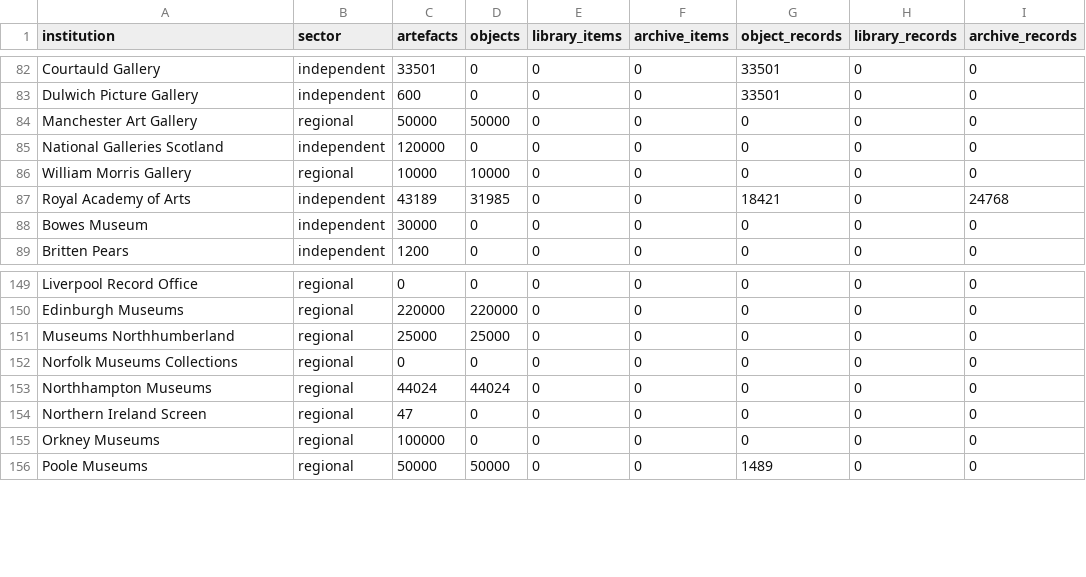
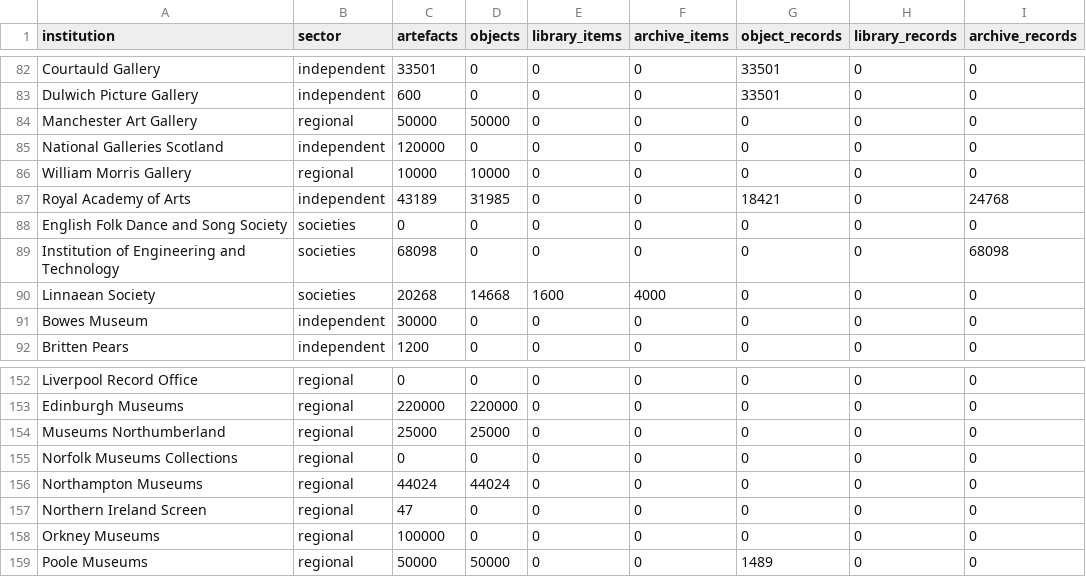
Before and after one commit to atiro/national-collection-visualisation, a CSV file: institution-totals.csv, drawn as a sheet; only a part is shown, gaps mark what is left out.

```diff
--- a/institution-totals.csv
+++ b/institution-totals.csv
@@ -87,2 +87,5 @@ William Morris Gallery,regional,10000,10000,0,0,0,0,0
 Royal Academy of Arts,independent,43189,31985,0,0,18421,0,24768
+English Folk Dance and Song Society,societies,0,0,0,0,0,0,0
+Institution of Engineering and Technology,societies,68098,0,0,0,0,0,68098
+Linnaean Society,societies,20268,14668,1600,4000,0,0,0
 Bowes Museum,independent,30000,0,0,0,0,0,0
@@ -150,5 +153,5 @@ Liverpool Record Office,regional,0,0,0,0,0,0,0
 Edinburgh Museums,regional,220000,220000,0,0,0,0,0
-Museums Northhumberland,regional,25000,25000,0,0,0,0,0
+Museums Northumberland,regional,25000,25000,0,0,0,0,0
 Norfolk Museums Collections,regional,0,0,0,0,0,0,0
-Northhampton Museums,regional,44024,44024,0,0,0,0,0
+Northampton Museums,regional,44024,44024,0,0,0,0,0
 Northern Ireland Screen,regional,47,0,0,0,0,0,0
```
Also changed, not shown: artefacts-sub-stats.csv, artefacts-type-overview-stats.csv, 16 other files.
